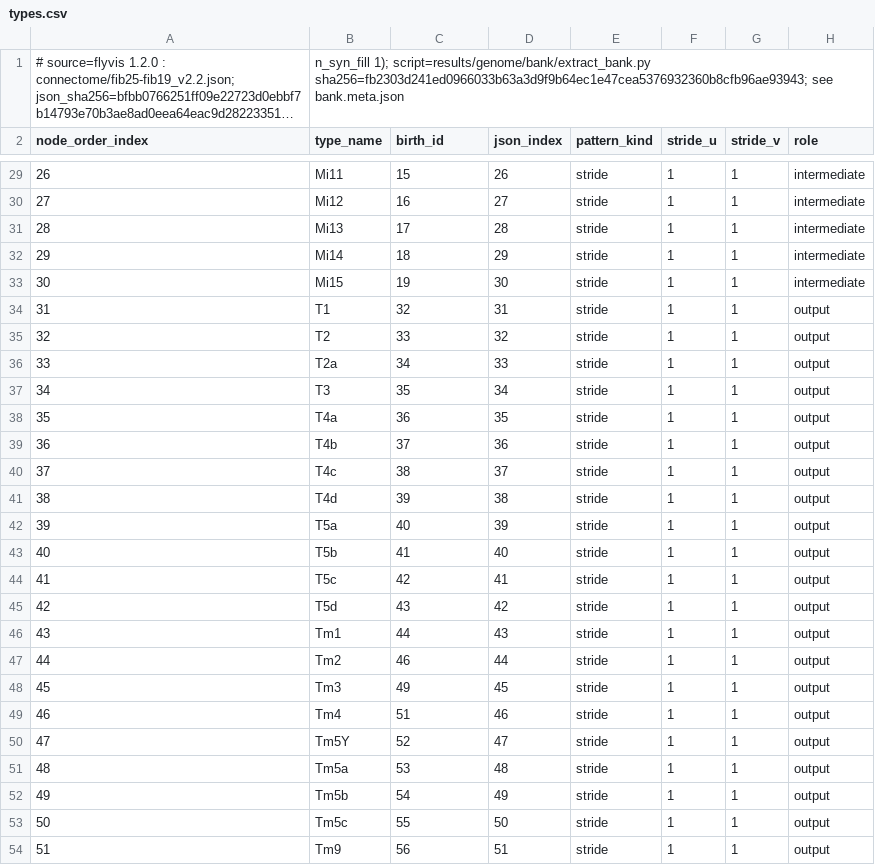
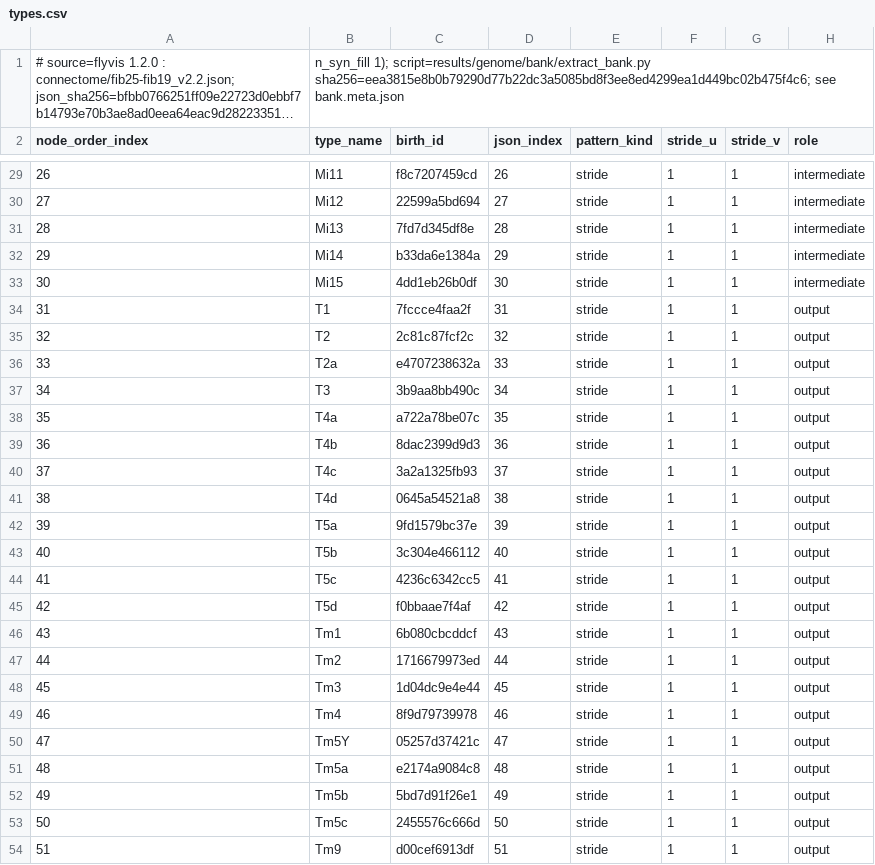
Before and after one commit to mikhashev/connectome-seed, a CSV file: results/genome/bank/types.csv, drawn as a sheet; only a part is shown, gaps mark what is left out; long unchanged cells end in …; the diff covers the shown part only; the diff names each change by its address in the sheet, - before the commit and + after, or states it on an @@ line.

```diff
--- a/results/genome/bank/types.csv
+++ b/results/genome/bank/types.csv
-B1 (type_name): …1); script=results/genome/bank/extract_bank.py sha256=fb2303d241ed0966033b63a3d9f9b64ec1e47cea5376932360b8cfb96ae93943; see bank.meta.json
+B1 (type_name): …1); script=results/genome/bank/extract_bank.py sha256=eea3815e8b0b79290d77b22dc3a5085bd8f3ee8ed4299ea1d449bc02b475f4c6; see bank.meta.json
-C29 (birth_id): 15
+C29 (birth_id): f8c7207459cd
-C30 (birth_id): 16
+C30 (birth_id): 22599a5bd694
-C31 (birth_id): 17
+C31 (birth_id): 7fd7d345df8e
-C32 (birth_id): 18
+C32 (birth_id): b33da6e1384a
-C33 (birth_id): 19
+C33 (birth_id): 4dd1eb26b0df
-C34 (birth_id): 32
+C34 (birth_id): 7fccce4faa2f
-C35 (birth_id): 33
+C35 (birth_id): 2c81c87fcf2c
-C36 (birth_id): 34
+C36 (birth_id): e4707238632a
-C37 (birth_id): 35
+C37 (birth_id): 3b9aa8bb490c
-C38 (birth_id): 36
+C38 (birth_id): a722a78be07c
-C39 (birth_id): 37
+C39 (birth_id): 8dac2399d9d3
-C40 (birth_id): 38
+C40 (birth_id): 3a2a1325fb93
-C41 (birth_id): 39
+C41 (birth_id): 0645a54521a8
-C42 (birth_id): 40
+C42 (birth_id): 9fd1579bc37e
-C43 (birth_id): 41
+C43 (birth_id): 3c304e466112
-C44 (birth_id): 42
+C44 (birth_id): 4236c6342cc5
-C45 (birth_id): 43
+C45 (birth_id): f0bbaae7f4af
-C46 (birth_id): 44
+C46 (birth_id): 6b080cbcddcf
-C47 (birth_id): 46
+C47 (birth_id): 1716679973ed
-C48 (birth_id): 49
+C48 (birth_id): 1d04dc9e4e44
-C49 (birth_id): 51
+C49 (birth_id): 8f9d79739978
-C50 (birth_id): 52
+C50 (birth_id): 05257d37421c
-C51 (birth_id): 53
+C51 (birth_id): e2174a9084c8
-C52 (birth_id): 54
+C52 (birth_id): 5bd7d91f26e1
-C53 (birth_id): 55
+C53 (birth_id): 2455576c666d
-C54 (birth_id): 56
+C54 (birth_id): d00cef6913df
```
Also changed, not shown: 39 edited cells elsewhere in this file, results/genome/bank/type_pairs.csv, 11 other files.
